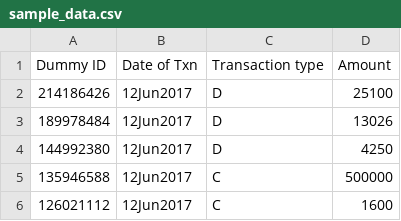
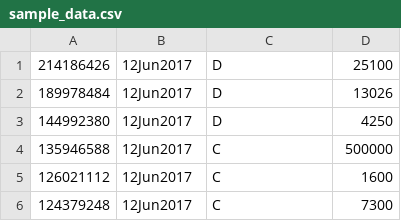
Before and after one commit to samkit5495/kafkaApp, a CSV file: sample_data.csv, drawn as a sheet; only a part is shown; the shorter side is filled out with more unchanged rows.

```diff
--- a/sample_data.csv
+++ b/sample_data.csv
@@ -1,2 +1 @@
-Dummy ID,Date of Txn,Transaction type,Amount
 214186426,12Jun2017,D,25100
```
Also changed, not shown: 6 other files.
